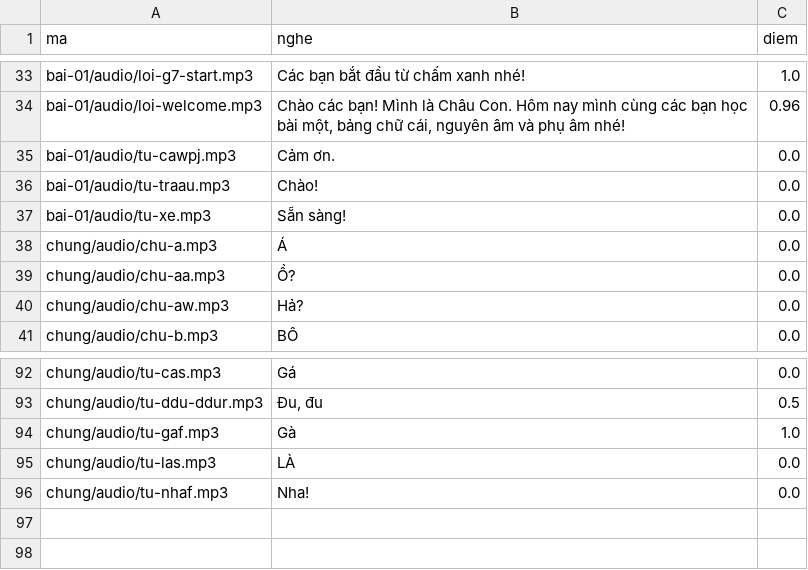
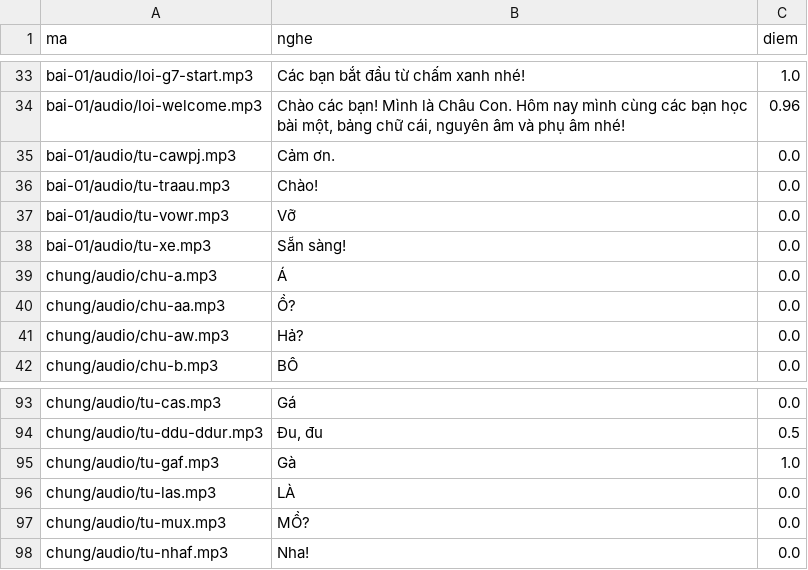
Before and after one commit to CVCEC/truong-tieng-viet, a TSV file: giong-ai/kiem-tra.tsv, drawn as a sheet; only a part is shown, gaps mark what is left out; the diff names each change by its address in the sheet, - before the commit and + after, or states it on an @@ line.

```diff
--- a/giong-ai/kiem-tra.tsv
+++ b/giong-ai/kiem-tra.tsv
+row 37: bai-01/audio/tu-vowr.mp3 | Vỡ | 0.0
+row 97: chung/audio/tu-mux.mp3 | MỒ? | 0.0
```
Also changed, not shown: 4 other files.
